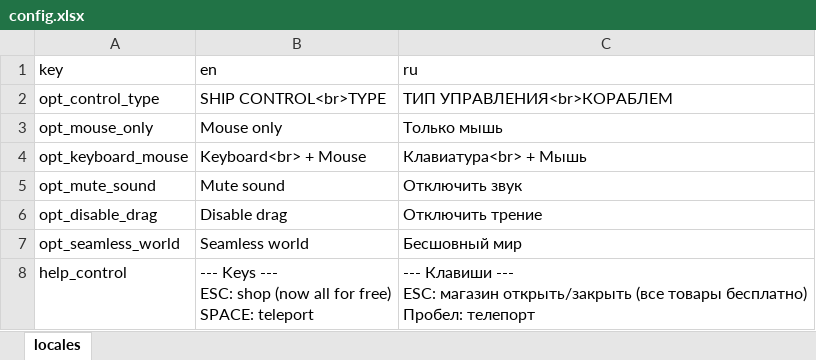
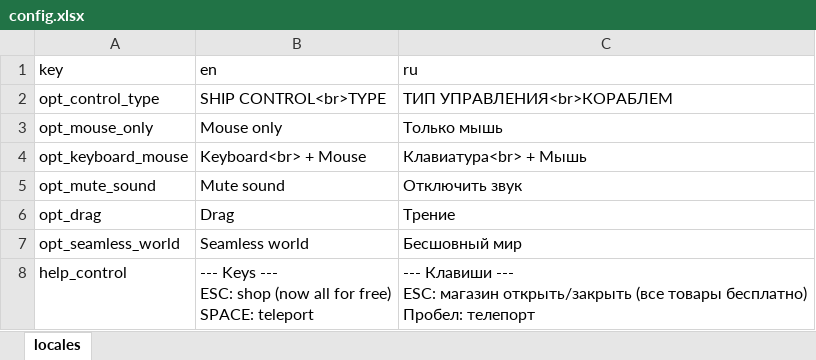
Before and after one commit to Ogimle/asterwaster, an Excel workbook: Assets/excel/config.xlsx, sheet locales, drawn as a sheet; only a part is shown; values as stored, in another font and other column widths than the file's, no borders; removed rows and columns are numbered as before the commit, all else as after; the diff names each change by its address in the sheet, - before the commit and + after, or states it on an @@ line.

```diff
--- a/Assets/excel/config.xlsx (sheet locales)
+++ b/Assets/excel/config.xlsx (sheet locales)
-row 6: opt_disable_drag | Disable drag | Отключить трение
+row 6: opt_drag | Drag | Трение
```
Also changed, not shown: 18 other files.
